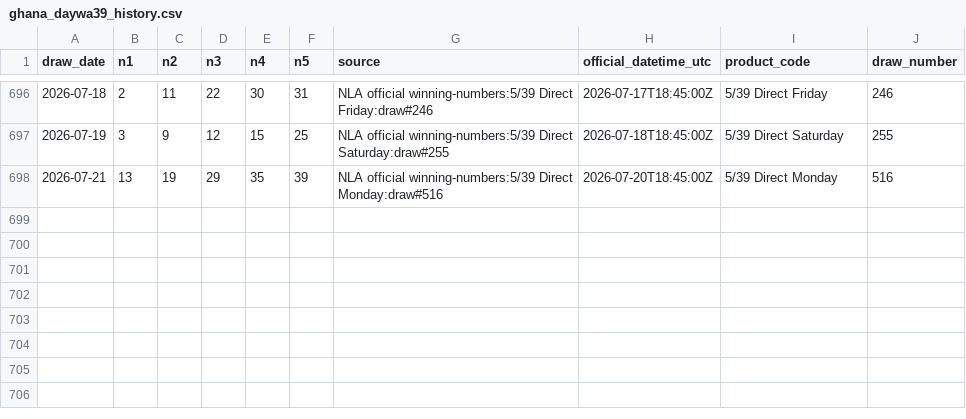
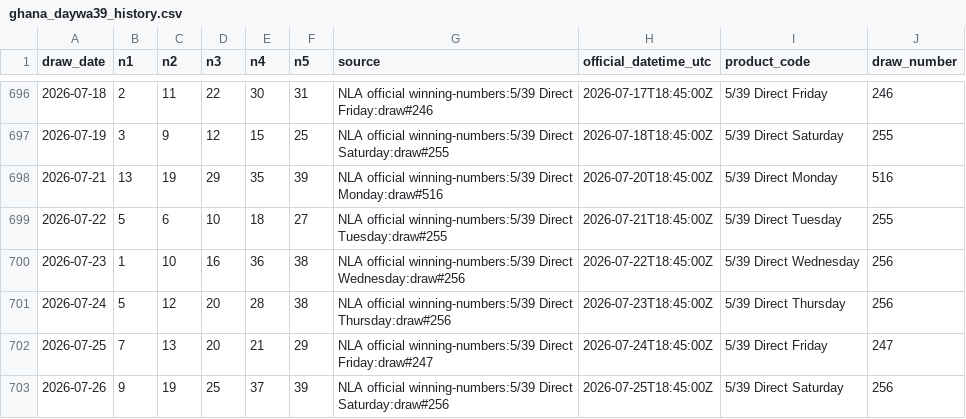
Before and after one commit to pingshen670822/ghana-daywa39-mobile, a CSV file: system/data/ghana_daywa39_history.csv, drawn as a sheet; only a part is shown, gaps mark what is left out.

Commit message:
Update Ghana39 report 20260727121219

```diff
--- a/system/data/ghana_daywa39_history.csv
+++ b/system/data/ghana_daywa39_history.csv
@@ -698 +698,6 @@ draw_date,n1,n2,n3,n4,n5,source,official_datetime_utc,product_code,draw_number
 2026-07-21,13,19,29,35,39,NLA official winning-numbers:5/39 Direct Monday:draw#516,2026-07-20T18:45:00Z,5/39 Direct Monday,516
+2026-07-22,5,6,10,18,27,NLA official winning-numbers:5/39 Direct Tuesday:draw#255,2026-07-21T18:45:00Z,5/39 Direct Tuesday,255
+2026-07-23,1,10,16,36,38,NLA official winning-numbers:5/39 Direct Wednesday:draw#256,2026-07-22T18:45:00Z,5/39 Direct Wednesday,256
+2026-07-24,5,12,20,28,38,NLA official winning-numbers:5/39 Direct Thursday:draw#256,2026-07-23T18:45:00Z,5/39 Direct Thursday,256
+2026-07-25,7,13,20,21,29,NLA official winning-numbers:5/39 Direct Friday:draw#247,2026-07-24T18:45:00Z,5/39 Direct Friday,247
+2026-07-26,9,19,25,37,39,NLA official winning-numbers:5/39 Direct Saturday:draw#256,2026-07-25T18:45:00Z,5/39 Direct Saturday,256
```
Also changed, not shown: system/data/ghana_daywa39_history_clean.csv, 42 other files.
